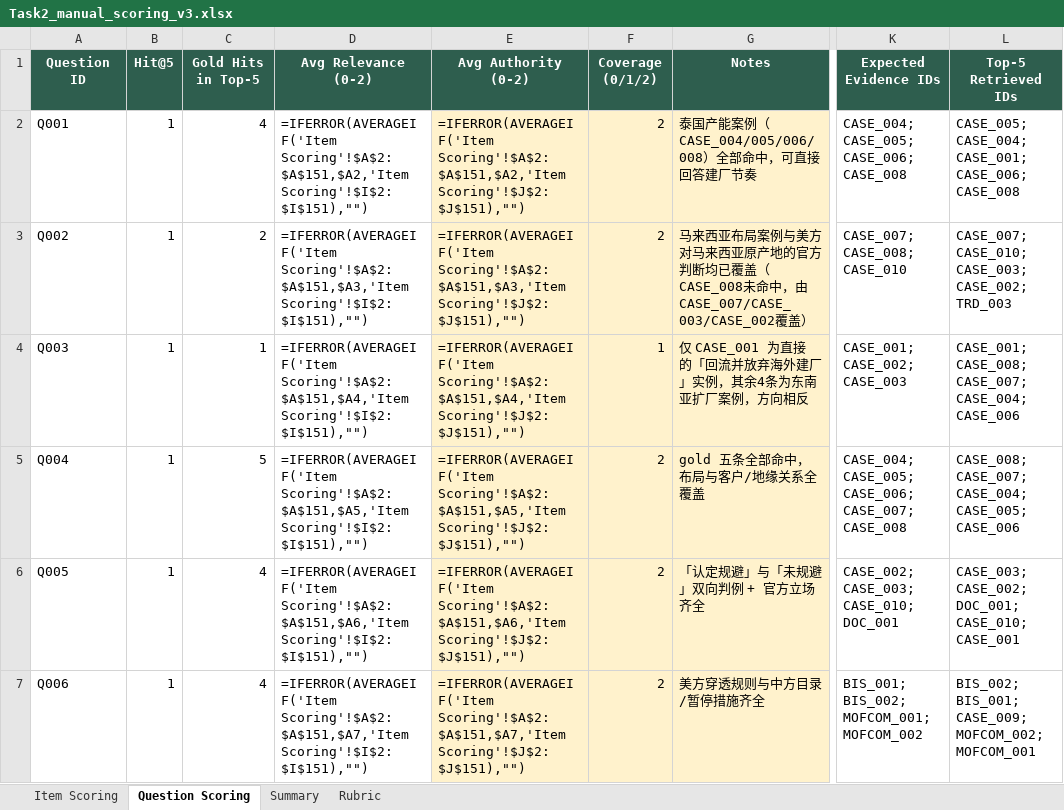
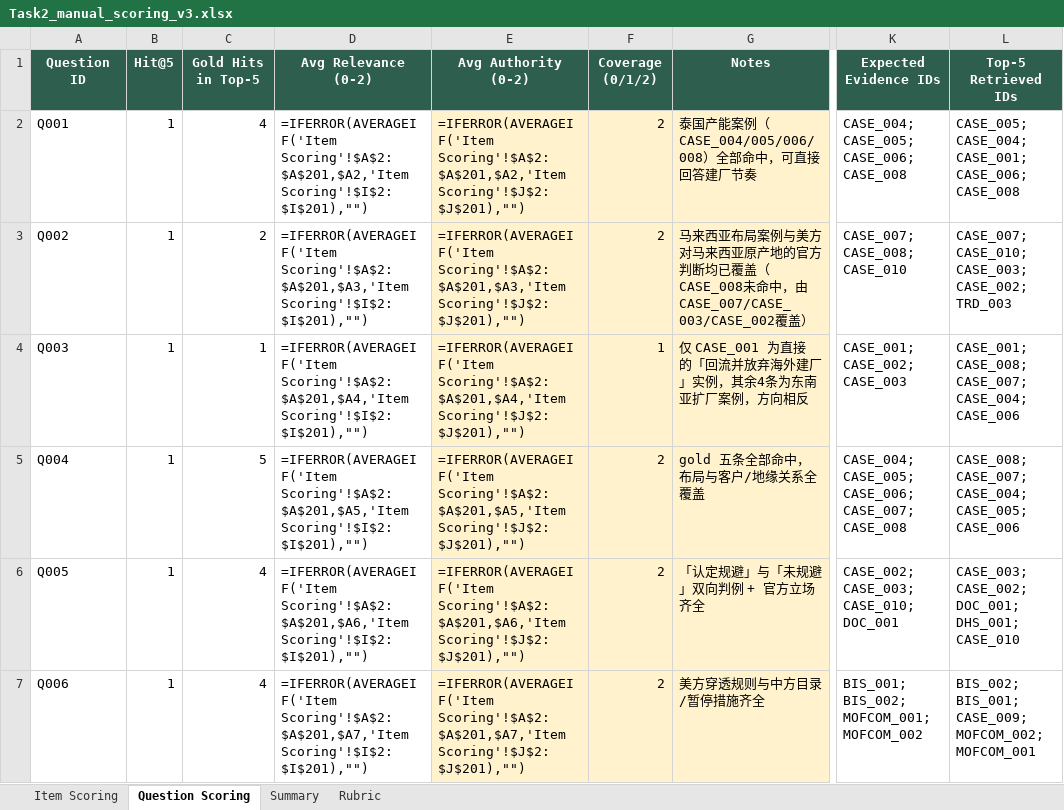
Before and after one commit to RiaYanvv/project, an Excel workbook: Task2_manual_scoring_v3.xlsx, sheet Question Scoring, drawn as a sheet; only a part is shown, gaps mark what is left out; values as stored, in another font and other column widths than the file's, no borders; formulas without a stored value are shown as written; the diff covers the shown part only; the diff names each change by its address in the sheet, - before the commit and + after, or states it on an @@ line.

Commit message:
feat(eval): Task 1 v0.9 evidence (49 docs) + 10 new benchmark questions
Task 1 v0.9 adds 13 traceable records on top of v0.8: five first-party
company filings (Tesla 10-K, NIO/XPeng/Li Auto 20-F, Albemarle 10-K -- the
first Company Disclosure rows in the corpus), WTO India TPR + India tariff
profile, WTO Indonesia TPR, USMCA Chapter 4 rules of origin, World Bank
LPI 2023, DHS UFLPA entity list, IEA Global EV Outlook 2025 and an SNE
Research battery-usage release.

Schema/derivation: new source_type 公司披露 -> Company Disclosure, new
topics 物流 -> logistics and 劳工 -> labor in evidence_metadata, and the
matching TOPIC_MAP/TOPIC_BUCKETS buckets in run_task2/run_task3 and
metadata_filter stay asserted-equal.

Task 2: adds Q031-Q040 so the new evidence is measurable (a corpus addition
without a gold question cannot be scored -- the v0.8 EU lesson), and syncs
the manual scoring pass (67 new item judgements).

Same-code A/B on Q001-Q030: P@5 0.913 -> 0.873, R@10 0.893 -> 0.887,
Entity Accuracy 0.921 -> 0.931; the new questions retrieve every gold item
in the top 10 (R@10 1.000, Hit@5 100%). The ~0.04 precision dip comes from
the 4.7k chunks of annual-report boilerplate and is documented rather than
hidden. A gamma x per-source grid confirms the current knobs stay optimal.

Re-runs Task 2/3/4/6/7 and refreshes every deliverable; 115 tests pass.

```diff
--- a/Task2_manual_scoring_v3.xlsx (sheet Question Scoring)
+++ b/Task2_manual_scoring_v3.xlsx (sheet Question Scoring)
-D2 (Avg Relevance (0-2)): =IFERROR(AVERAGEIF('Item Scoring'!$A$2:$A$151,$A2,'Item Scoring'!$I$2:$I$151),"")
+D2 (Avg Relevance (0-2)): =IFERROR(AVERAGEIF('Item Scoring'!$A$2:$A$201,$A2,'Item Scoring'!$I$2:$I$201),"")
-E2 (Avg Authority (0-2)): =IFERROR(AVERAGEIF('Item Scoring'!$A$2:$A$151,$A2,'Item Scoring'!$J$2:$J$151),"")
+E2 (Avg Authority (0-2)): =IFERROR(AVERAGEIF('Item Scoring'!$A$2:$A$201,$A2,'Item Scoring'!$J$2:$J$201),"")
-D3 (Avg Relevance (0-2)): =IFERROR(AVERAGEIF('Item Scoring'!$A$2:$A$151,$A3,'Item Scoring'!$I$2:$I$151),"")
+D3 (Avg Relevance (0-2)): =IFERROR(AVERAGEIF('Item Scoring'!$A$2:$A$201,$A3,'Item Scoring'!$I$2:$I$201),"")
-E3 (Avg Authority (0-2)): =IFERROR(AVERAGEIF('Item Scoring'!$A$2:$A$151,$A3,'Item Scoring'!$J$2:$J$151),"")
+E3 (Avg Authority (0-2)): =IFERROR(AVERAGEIF('Item Scoring'!$A$2:$A$201,$A3,'Item Scoring'!$J$2:$J$201),"")
-D4 (Avg Relevance (0-2)): =IFERROR(AVERAGEIF('Item Scoring'!$A$2:$A$151,$A4,'Item Scoring'!$I$2:$I$151),"")
+D4 (Avg Relevance (0-2)): =IFERROR(AVERAGEIF('Item Scoring'!$A$2:$A$201,$A4,'Item Scoring'!$I$2:$I$201),"")
-E4 (Avg Authority (0-2)): =IFERROR(AVERAGEIF('Item Scoring'!$A$2:$A$151,$A4,'Item Scoring'!$J$2:$J$151),"")
+E4 (Avg Authority (0-2)): =IFERROR(AVERAGEIF('Item Scoring'!$A$2:$A$201,$A4,'Item Scoring'!$J$2:$J$201),"")
-D5 (Avg Relevance (0-2)): =IFERROR(AVERAGEIF('Item Scoring'!$A$2:$A$151,$A5,'Item Scoring'!$I$2:$I$151),"")
+D5 (Avg Relevance (0-2)): =IFERROR(AVERAGEIF('Item Scoring'!$A$2:$A$201,$A5,'Item Scoring'!$I$2:$I$201),"")
-E5 (Avg Authority (0-2)): =IFERROR(AVERAGEIF('Item Scoring'!$A$2:$A$151,$A5,'Item Scoring'!$J$2:$J$151),"")
+E5 (Avg Authority (0-2)): =IFERROR(AVERAGEIF('Item Scoring'!$A$2:$A$201,$A5,'Item Scoring'!$J$2:$J$201),"")
-D6 (Avg Relevance (0-2)): =IFERROR(AVERAGEIF('Item Scoring'!$A$2:$A$151,$A6,'Item Scoring'!$I$2:$I$151),"")
+D6 (Avg Relevance (0-2)): =IFERROR(AVERAGEIF('Item Scoring'!$A$2:$A$201,$A6,'Item Scoring'!$I$2:$I$201),"")
-E6 (Avg Authority (0-2)): =IFERROR(AVERAGEIF('Item Scoring'!$A$2:$A$151,$A6,'Item Scoring'!$J$2:$J$151),"")
+E6 (Avg Authority (0-2)): =IFERROR(AVERAGEIF('Item Scoring'!$A$2:$A$201,$A6,'Item Scoring'!$J$2:$J$201),"")
-L6 (Top-5 Retrieved IDs): …CASE_002; DOC_001; CASE_010; CASE_001
+L6 (Top-5 Retrieved IDs): …CASE_002; DOC_001; DHS_001; CASE_010
-D7 (Avg Relevance (0-2)): =IFERROR(AVERAGEIF('Item Scoring'!$A$2:$A$151,$A7,'Item Scoring'!$I$2:$I$151),"")
+D7 (Avg Relevance (0-2)): =IFERROR(AVERAGEIF('Item Scoring'!$A$2:$A$201,$A7,'Item Scoring'!$I$2:$I$201),"")
-E7 (Avg Authority (0-2)): =IFERROR(AVERAGEIF('Item Scoring'!$A$2:$A$151,$A7,'Item Scoring'!$J$2:$J$151),"")
+E7 (Avg Authority (0-2)): =IFERROR(AVERAGEIF('Item Scoring'!$A$2:$A$201,$A7,'Item Scoring'!$J$2:$J$201),"")
```
Also changed, not shown: 10 added rows and 73 edited cells elsewhere in this sheet, sheet Item Scoring, sheet Summary, Task2_交付物/Task2_manual_scoring_v3.xlsx, Task2_交付物/retrieval_results.xlsx, 23 other files.
